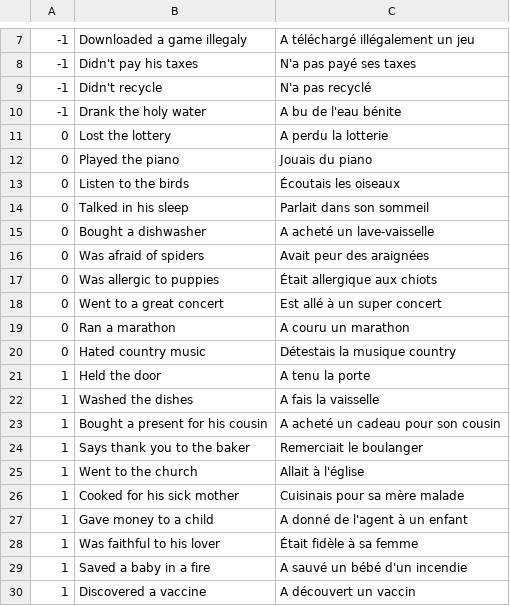
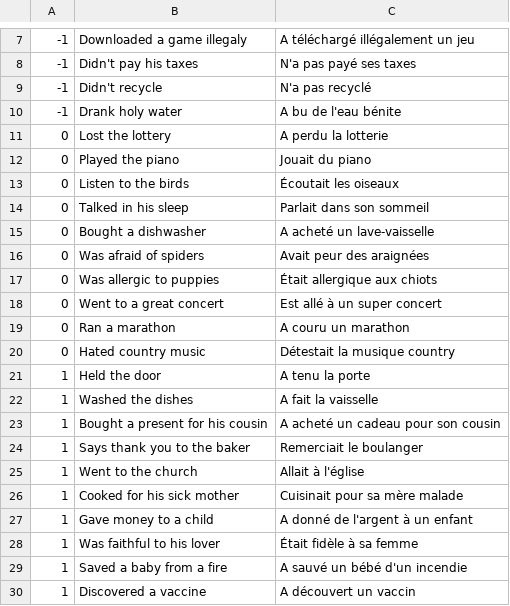
Before and after one commit to Minipeps/LD48, a CSV file: Resources/criteria.csv, drawn as a sheet; only a part is shown, gaps mark what is left out.

Commit message:
Update criteria wording

```diff
--- a/Resources/criteria.csv
+++ b/Resources/criteria.csv
@@ -9,6 +9,6 @@
 -1,Didn't recycle,N'a pas recyclé
--1,Drank the holy water,A bu de l'eau bénite
+-1,Drank holy water,A bu de l'eau bénite
 0,Lost the lottery,A perdu la lotterie
-0,Played the piano,Jouais du piano
-0,Listen to the birds,Écoutais les oiseaux
+0,Played the piano,Jouait du piano
+0,Listen to the birds,Écoutait les oiseaux
 0,Talked in his sleep,Parlait dans son sommeil
@@ -19,5 +19,5 @@
 0,Ran a marathon,A couru un marathon
-0,Hated country music,Détestais la musique country
+0,Hated country music,Détestait la musique country
 1,Held the door,A tenu la porte
-1,Washed the dishes,A fais la vaisselle
+1,Washed the dishes,A fait la vaisselle
 1,Bought a present for his cousin,A acheté un cadeau pour son cousin
@@ -25,6 +25,6 @@
 1,Went to the church,Allait à l'église
-1,Cooked for his sick mother,Cuisinais pour sa mère malade
-1,Gave money to a child,A donné de l'agent à un enfant
+1,Cooked for his sick mother,Cuisinait pour sa mère malade
+1,Gave money to a child,A donné de l'argent à un enfant
 1,Was faithful to his lover,Était fidèle à sa femme
-1,Saved a baby in a fire,A sauvé un bébé d'un incendie
+1,Saved a baby from a fire,A sauvé un bébé d'un incendie
 1,Discovered a vaccine,A découvert un vaccin
```
